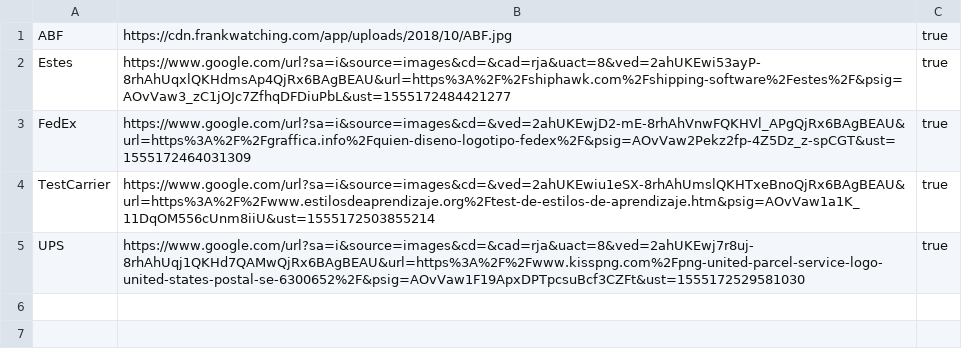
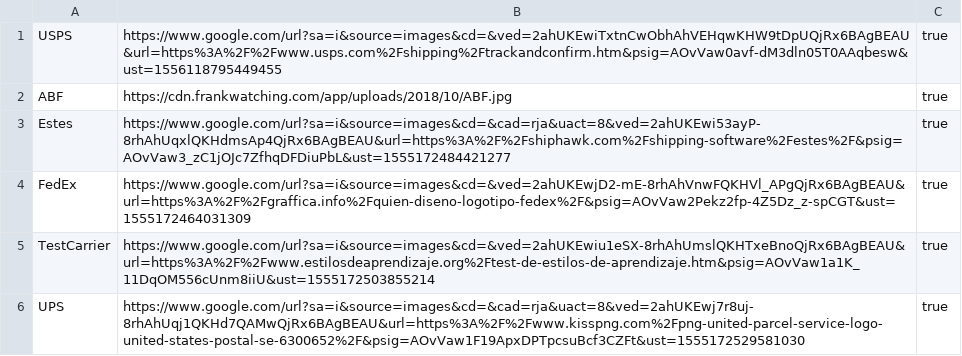
Before and after one commit to austinkloske22/admin, a CSV file: db/src/loads/carriermaster.csv, drawn as a sheet.

Commit message:
update Data-Model.cds

```diff
--- a/db/src/loads/carriermaster.csv
+++ b/db/src/loads/carriermaster.csv
@@ -1 +1,2 @@
+USPS,https://www.google.com/url?sa=i&source=images&cd=&ved=2ahUKEwiTxtnCwObhAhVEHqwKHW9tDpUQjRx6BAgBEAU&url=https%3A%2F%2Fwww.usps.com%2Fshipping%2Ftrackandconfirm.htm&psig=AOvVaw0avf-dM3dln05T0AAqbesw&ust=1556118795449455,true
 ABF,https://cdn.frankwatching.com/app/uploads/2018/10/ABF.jpg,true
```
Also changed, not shown: 16 other files.
